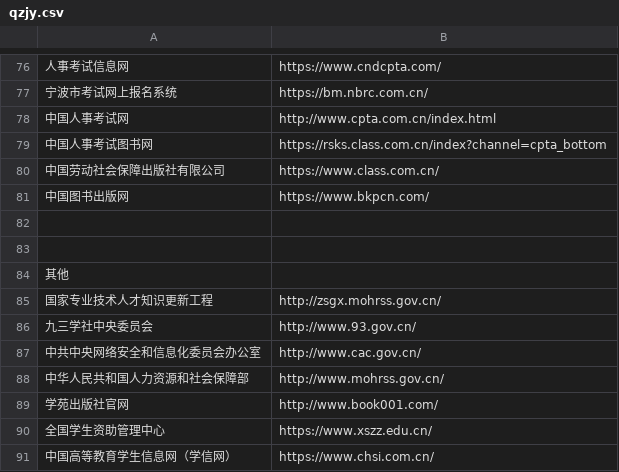
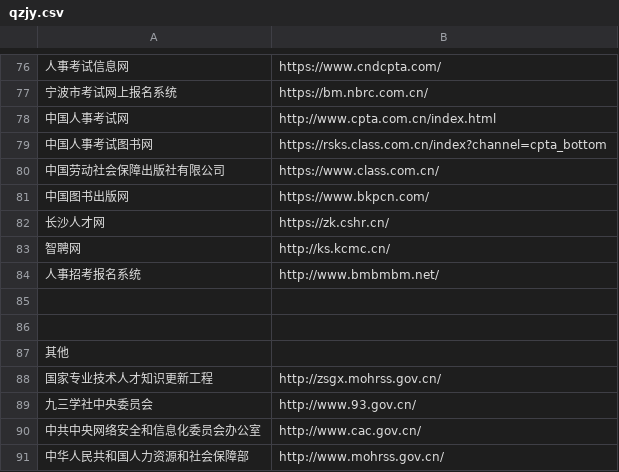
Before and after one commit to stbui/link, a CSV file: csv/qzjy.csv, drawn as a sheet; only a part is shown, gaps mark what is left out; the shorter side is filled out with more unchanged rows.

```diff
--- a/csv/qzjy.csv
+++ b/csv/qzjy.csv
@@ -81,2 +81,5 @@
 中国图书出版网,https://www.bkpcn.com/
+长沙人才网,https://zk.cshr.cn/
+智聘网,http://ks.kcmc.cn/
+人事招考报名系统,http://www.bmbmbm.net/
 
```
Also changed, not shown: csv/office.csv, 2 other files.
